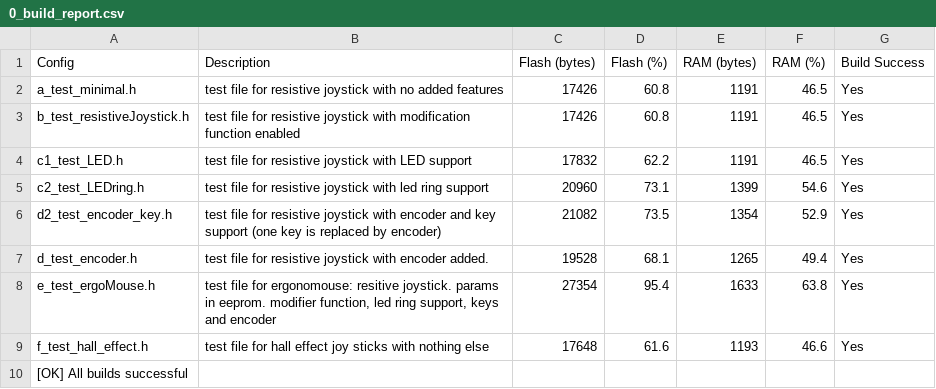
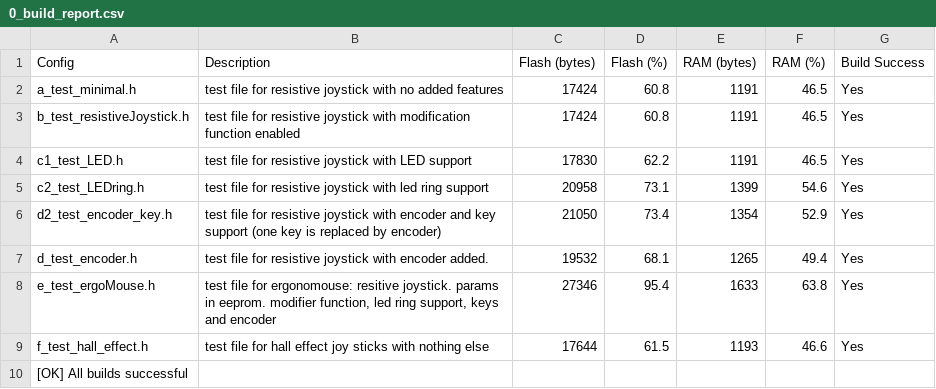
Before and after one commit to AndunHH/spacemouse, a CSV file: testConfig/0_build_report.csv, drawn as a sheet.

```diff
--- a/testConfig/0_build_report.csv
+++ b/testConfig/0_build_report.csv
@@ -1,10 +1,10 @@
 Config,Description,Flash (bytes),Flash (%),RAM (bytes),RAM (%),Build Success
-a_test_minimal.h,test file for resistive joystick with no added features,17426,60.8,1191,46.5,Yes
-b_test_resistiveJoystick.h,test file for resistive joystick with modification function enabled,17426,60.8,1191,46.5,Yes
-c1_test_LED.h,test file for resistive joystick with LED support,17832,62.2,1191,46.5,Yes
-c2_test_LEDring.h,test file for resistive joystick with led ring support,20960,73.1,1399,54.6,Yes
-d2_test_encoder_key.h,test file for resistive joystick with encoder and key support (one key is replaced by encoder),21082,73.5,1354,52.9,Yes
-d_test_encoder.h,test file for resistive joystick with encoder added.,19528,68.1,1265,49.4,Yes
-e_test_ergoMouse.h,"test file for ergonomouse: resitive joystick. params in eeprom. modifier function, led ring support, keys and encoder",27354,95.4,1633,63.8,Yes
-f_test_hall_effect.h,test file for hall effect joy sticks with nothing else,17648,61.6,1193,46.6,Yes
+a_test_minimal.h,test file for resistive joystick with no added features,17424,60.8,1191,46.5,Yes
+b_test_resistiveJoystick.h,test file for resistive joystick with modification function enabled,17424,60.8,1191,46.5,Yes
+c1_test_LED.h,test file for resistive joystick with LED support,17830,62.2,1191,46.5,Yes
+c2_test_LEDring.h,test file for resistive joystick with led ring support,20958,73.1,1399,54.6,Yes
+d2_test_encoder_key.h,test file for resistive joystick with encoder and key support (one key is replaced by encoder),21050,73.4,1354,52.9,Yes
+d_test_encoder.h,test file for resistive joystick with encoder added.,19532,68.1,1265,49.4,Yes
+e_test_ergoMouse.h,"test file for ergonomouse: resitive joystick. params in eeprom. modifier function, led ring support, keys and encoder",27346,95.4,1633,63.8,Yes
+f_test_hall_effect.h,test file for hall effect joy sticks with nothing else,17644,61.5,1193,46.6,Yes
 [OK] All builds successful,,,,,,
```
Also changed, not shown: 2 other files.
